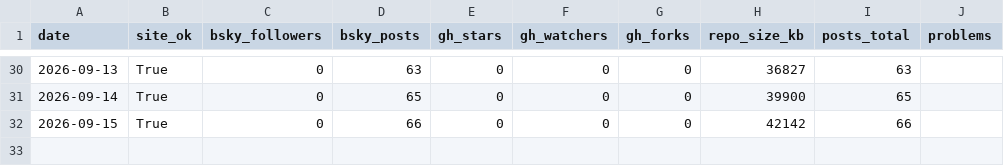
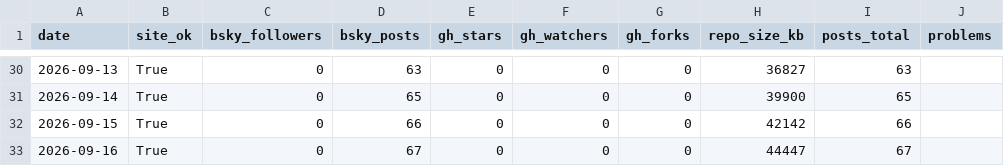
Before and after one commit to estrada-josh/attention, a CSV file: audiences/oddsdrift/data/metrics.csv, drawn as a sheet; only a part is shown, gaps mark what is left out; the diff names each change by its address in the sheet, - before the commit and + after, or states it on an @@ line.

```diff
--- a/audiences/oddsdrift/data/metrics.csv
+++ b/audiences/oddsdrift/data/metrics.csv
+row 33: 2026-09-16 | True | 0 | 67 | 0 | 0 | 0 | 44447 | 67
```
Also changed, not shown: 1 other file.
